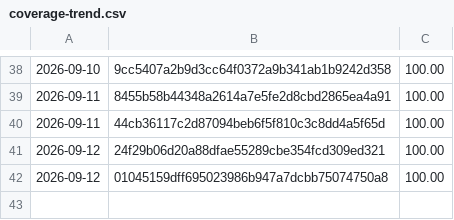
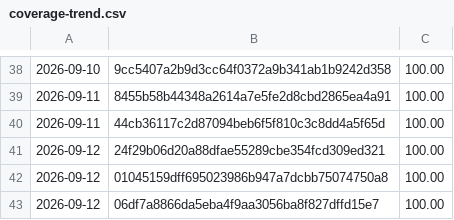
Before and after one commit to Danathar/sensi, a CSV file: coverage-trend.csv, drawn as a sheet; only a part is shown, gaps mark what is left out; the diff names each change by its address in the sheet, - before the commit and + after, or states it on an @@ line.

```diff
--- a/coverage-trend.csv
+++ b/coverage-trend.csv
+row 43: 2026-09-12 | 06df7a8866da5eba4f9aa3056ba8f827dffd15e7 | 100.00
```
